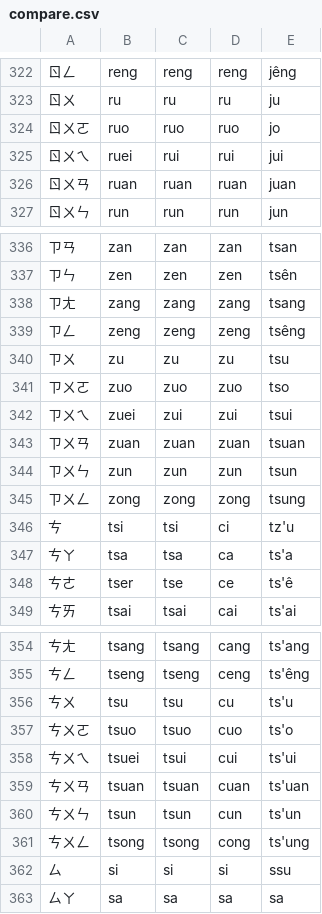
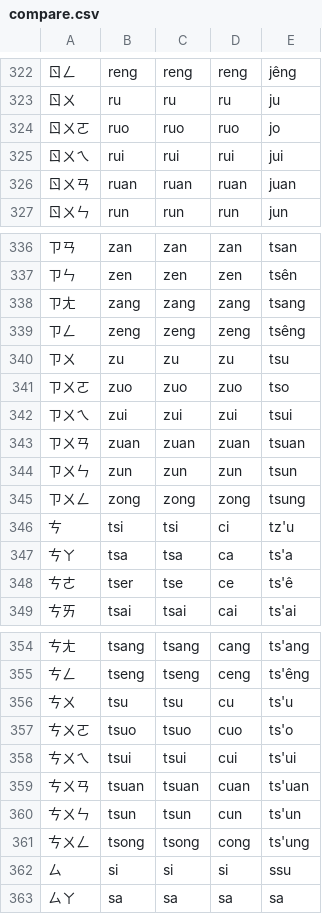
Before and after one commit to phlinhng/Putong-Hua-Pinyin, a CSV file: compare.csv, drawn as a sheet; only a part is shown, gaps mark what is left out; the diff covers the shown part only.

```diff
--- a/compare.csv
+++ b/compare.csv
@@ -324,3 +324,3 @@
 ㄖㄨㄛ,ruo,ruo,ruo,jo,
-ㄖㄨㄟ,ruei,rui,rui,jui,
+ㄖㄨㄟ,rui,rui,rui,jui,
 ㄖㄨㄢ,ruan,ruan,ruan,juan,
@@ -341,3 +341,3 @@
 ㄗㄨㄛ,zuo,zuo,zuo,tso,
-ㄗㄨㄟ,zuei,zui,zui,tsui,
+ㄗㄨㄟ,zui,zui,zui,tsui,
 ㄗㄨㄢ,zuan,zuan,zuan,tsuan,
@@ -357,3 +357,3 @@
 ㄘㄨㄛ,tsuo,tsuo,cuo,ts'o,
-ㄘㄨㄟ,tsuei,tsui,cui,ts'ui,
+ㄘㄨㄟ,tsui,tsui,cui,ts'ui,
 ㄘㄨㄢ,tsuan,tsuan,cuan,ts'uan,
```
Also changed, not shown: 11 edited cells elsewhere in this file.
